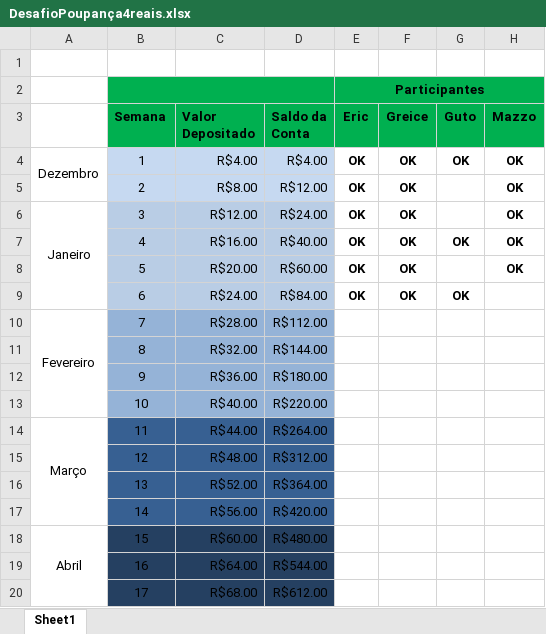
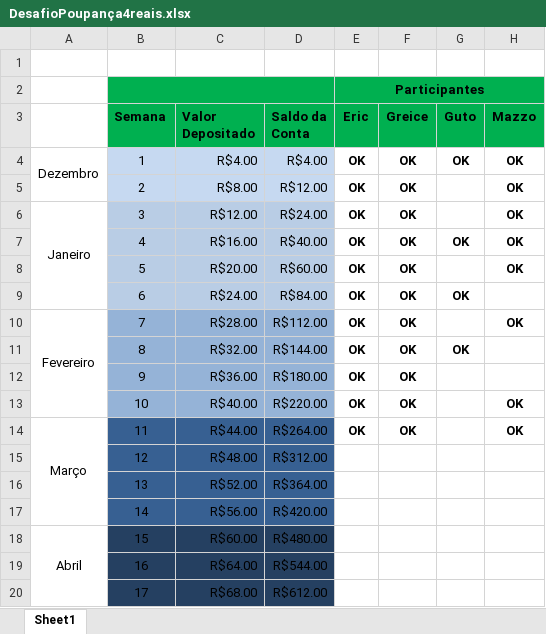
Before and after one commit to Erickgtn/ericsampaio.com.br, an Excel workbook: desafioFinanceiro/DesafioPoupança4reais.xlsx, sheet Sheet1, drawn as a sheet; only a part is shown; values as stored, in another font and other column widths than the file's, no borders; the diff names each change by its address in the sheet, - before the commit and + after, or states it on an @@ line.

```diff
--- a/desafioFinanceiro/DesafioPoupança4reais.xlsx (sheet Sheet1)
+++ b/desafioFinanceiro/DesafioPoupança4reais.xlsx (sheet Sheet1)
-E10:E14 (Eric): (empty)
+E10:E14 (Eric): OK
-F10:F14 (Greice): (empty)
+F10:F14 (Greice): OK
-H10 (Mazzo): (empty)
+H10 (Mazzo): OK
-G11 (Guto): (empty)
+G11 (Guto): OK
-H13:H14 (Mazzo): (empty)
+H13:H14 (Mazzo): OK
```
Also changed, not shown: desafioFinanceiro/DesafioPoupança2reais.xlsx, 7 other files.
